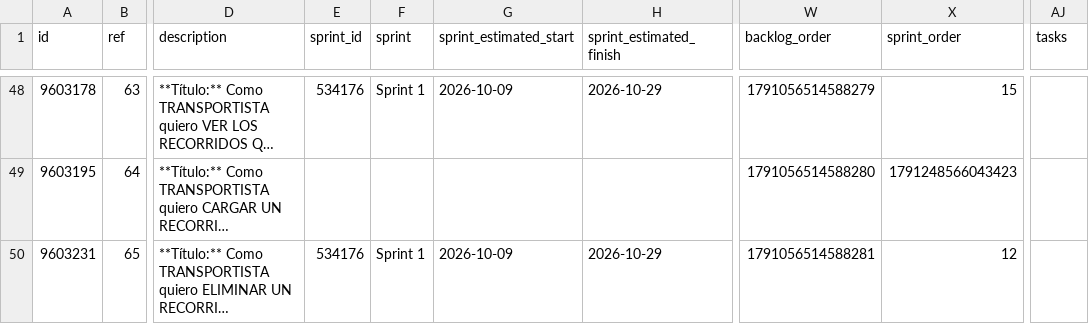
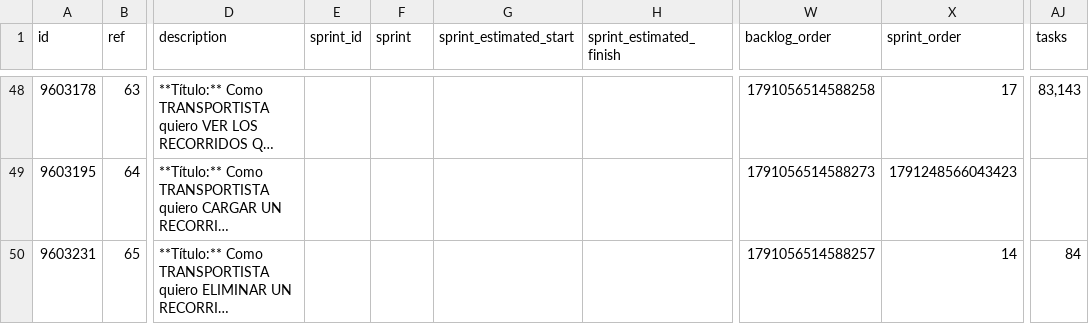
Before and after one commit to enzogiandon/Proyecto_Ing-software, a CSV file: docs/entregas/entrega-02/borradores/taiga-user-stories.csv, drawn as a sheet; only a part is shown, gaps mark what is left out; long unchanged cells end in …; the diff covers the shown part only; the diff names each change by its address in the sheet, - before the commit and + after, or states it on an @@ line.

Commit message:
docs(hu): actualizar backlog de historias de usuario y planificacion de sprint 1 desde taiga csv

```diff
--- a/docs/entregas/entrega-02/borradores/taiga-user-stories.csv
+++ b/docs/entregas/entrega-02/borradores/taiga-user-stories.csv
-E48 (sprint_id): 534176
+E48 (sprint_id): (empty)
-F48 (sprint): Sprint 1
+F48 (sprint): (empty)
-G48 (sprint_estimated_start): 2026-10-09
+G48 (sprint_estimated_start): (empty)
-H48 (sprint_estimated_finish): 2026-10-29
+H48 (sprint_estimated_finish): (empty)
-W48 (backlog_order): 1791056514588279
+W48 (backlog_order): 1791056514588258
-X48 (sprint_order): 15
+X48 (sprint_order): 17
-AJ48 (tasks): (empty)
+AJ48 (tasks): 83,143
-W49 (backlog_order): 1791056514588280
+W49 (backlog_order): 1791056514588273
-E50 (sprint_id): 534176
+E50 (sprint_id): (empty)
-F50 (sprint): Sprint 1
+F50 (sprint): (empty)
-G50 (sprint_estimated_start): 2026-10-09
+G50 (sprint_estimated_start): (empty)
-H50 (sprint_estimated_finish): 2026-10-29
+H50 (sprint_estimated_finish): (empty)
-W50 (backlog_order): 1791056514588281
+W50 (backlog_order): 1791056514588257
-X50 (sprint_order): 12
+X50 (sprint_order): 14
-AJ50 (tasks): (empty)
+AJ50 (tasks): 84
```
Also changed, not shown: 135 edited cells elsewhere in this file, 2 other files.
